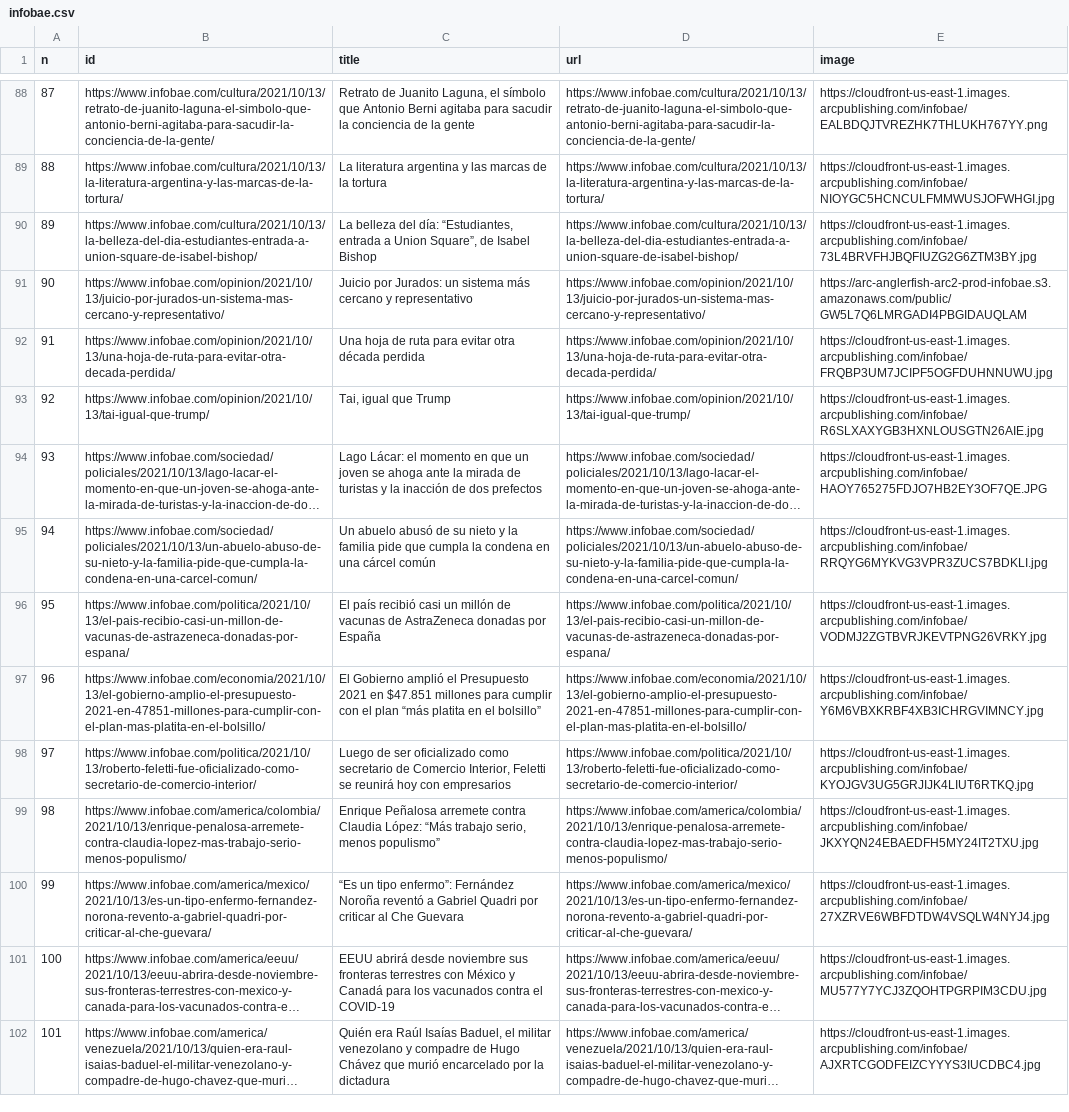
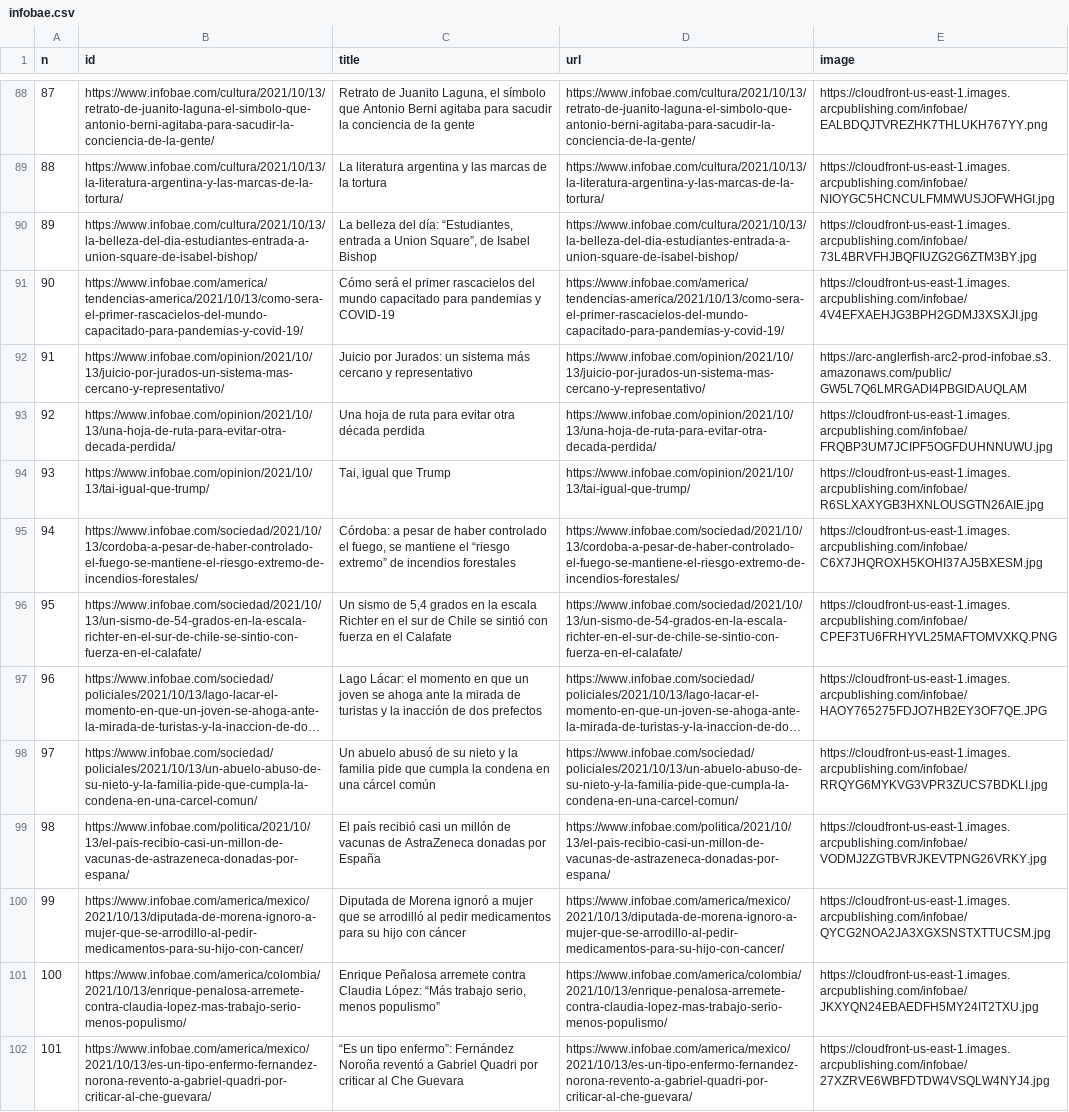
Before and after one commit to diffario/diarios, a CSV file: infobae.csv, drawn as a sheet; only a part is shown, gaps mark what is left out; the shorter side is filled out with more unchanged rows; long unchanged cells end in …; removed rows and columns are numbered as before the commit, all else as after; the diff covers the shown part only; the diff names each change by its address in the sheet, - before the commit and + after, or states it on an @@ line.

```diff
--- a/infobae.csv
+++ b/infobae.csv
@@ column A (n) renumbered from row 9 down @@
@@ row 48 moved to row 91: 90 @@
+row 95: 94 | https://www.infobae.com/sociedad/2021/10/13/cordoba-a-pesar-de-haber-controlado-el-fuego-se-mantiene-el-riesgo-extremo-de-incendios-forestales/ | Córdoba: a pesar de haber controlado el fuego, se mantiene el “riesgo extremo” de incendios forestales | https://www.infobae.com/sociedad/2021/10/13/cordoba-a-pesar-de-haber-controlado-el-fuego-se-mantiene-el-riesgo-extremo-de-incendios-forestales/ | https://cloudfront-us-east-1.images.arcpublishing.com/infobae/C6X7JHQROXH5KOHI37AJ5BXESM.jpg
+row 96: 95 | https://www.infobae.com/sociedad/2021/10/13/un-sismo-de-54-grados-en-la-escala-richter-en-el-sur-de-chile-se-sintio-con-fuerza-en-el-calafate/ | Un sismo de 5,4 grados en la escala Richter en el sur de Chile se sintió con fuerza en el Calafate | https://www.infobae.com/sociedad/2021/10/13/un-sismo-de-54-grados-en-la-escala-richter-en-el-sur-de-chile-se-sintio-con-fuerza-en-el-calafate/ | https://cloudfront-us-east-1.images.arcpublishing.com/infobae/CPEF3TU6FRHYVL25MAFTOMVXKQ.PNG
-row 97: 96 | https://www.infobae.com/economia/2021/10/13/el-gobierno-amplio-el-presupuesto-2021-en-47851-millones-para-cumplir-con-el-plan-mas-platita-en-el-bolsillo/ | El Gobierno amplió el Presupuesto 2021 en $47.851 millones para cumplir con el plan “más platita en el bolsillo” | https://www.infobae.com/economia/2021/10/13/el-gobierno-amplio-el-presupuesto-2021-en-47851-millones-para-cumplir-con-el-plan-mas-platita-en-el-bolsillo/ | https://cloudfront-us-east-1.images.arcpublishing.com/infobae/Y6M6VBXKRBF4XB3ICHRGVIMNCY.jpg
-row 98: 97 | https://www.infobae.com/politica/2021/10/13/roberto-feletti-fue-oficializado-como-secretario-de-comercio-interior/ | Luego de ser oficializado como secretario de Comercio Interior, Feletti se reunirá hoy con empresarios | https://www.infobae.com/politica/2021/10/13/roberto-feletti-fue-oficializado-como-secretario-de-comercio-interior/ | https://cloudfront-us-east-1.images.arcpublishing.com/infobae/KYOJGV3UG5GRJIJK4LIUT6RTKQ.jpg
+row 100: 99 | https://www.infobae.com/america/mexico/2021/10/13/diputada-de-morena-ignoro-a-mujer-que-se-arrodillo-al-pedir-medicamentos-para-su-hijo-con-cancer/ | Diputada de Morena ignoró a mujer que se arrodilló al pedir medicamentos para su hijo con cáncer | https://www.infobae.com/america/mexico/2021/10/13/diputada-de-morena-ignoro-a-mujer-que-se-arrodillo-al-pedir-medicamentos-para-su-hijo-con-cancer/ | https://cloudfront-us-east-1.images.arcpublishing.com/infobae/QYCG2NOA2JA3XGXSNSTXTTUCSM.jpg
```
Also changed, not shown: 4 added rows, 4 removed rows and 5 moved rows elsewhere in this file, 1 other file.
